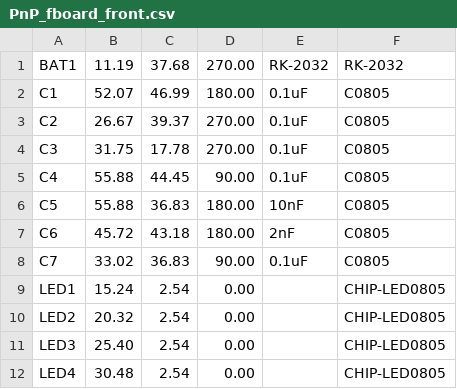
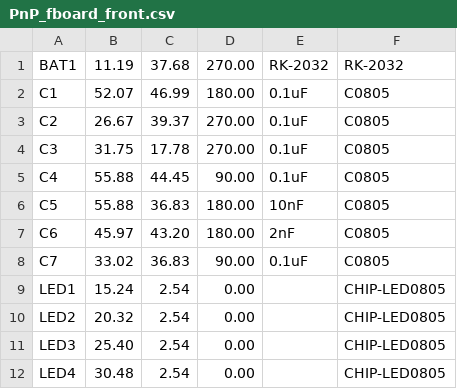
Before and after one commit to mbourgeois2/ECE-388-Digital-Level-Design-Project, a CSV file: renders/CAMOutputs/Assembly/PnP_fboard_front.csv, drawn as a sheet; only a part is shown.

```diff
--- a/renders/CAMOutputs/Assembly/PnP_fboard_front.csv
+++ b/renders/CAMOutputs/Assembly/PnP_fboard_front.csv
@@ -6,3 +6,3 @@ C4, 55.88, 44.45, 90.00, 0.1uF, C0805
 C5, 55.88, 36.83, 180.00, 10nF, C0805
-C6, 45.72, 43.18, 180.00, 2nF, C0805
+C6, 45.97, 43.20, 180.00, 2nF, C0805
 C7, 33.02, 36.83, 90.00, 0.1uF, C0805
```
Also changed, not shown: 7 other files.
